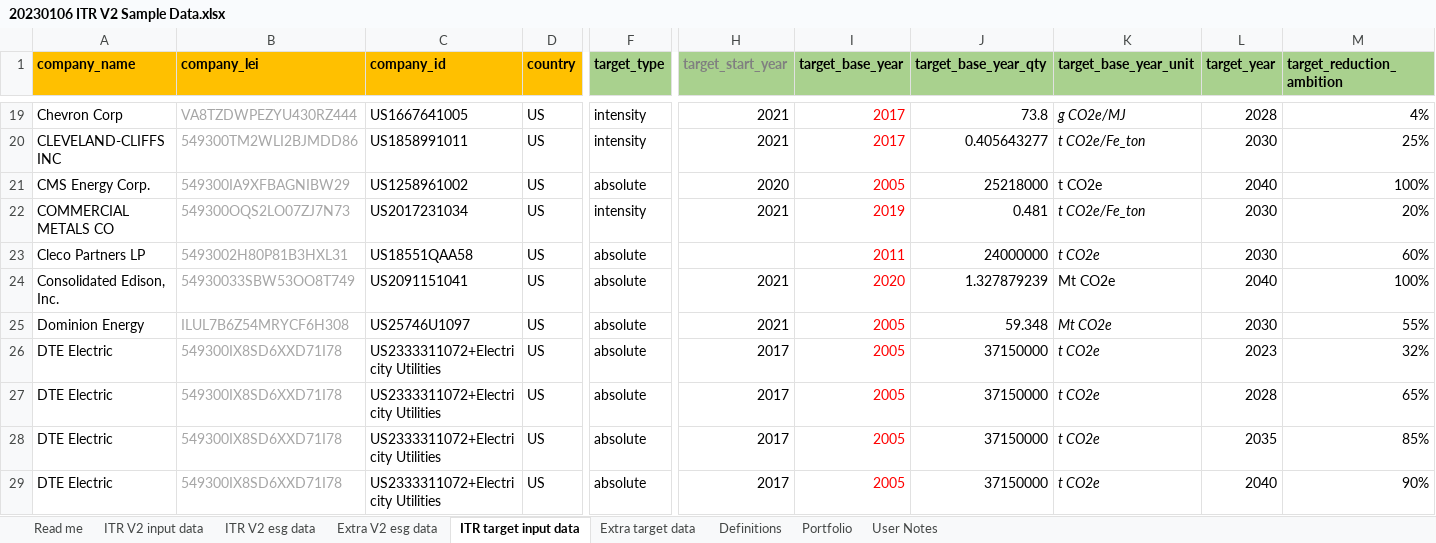
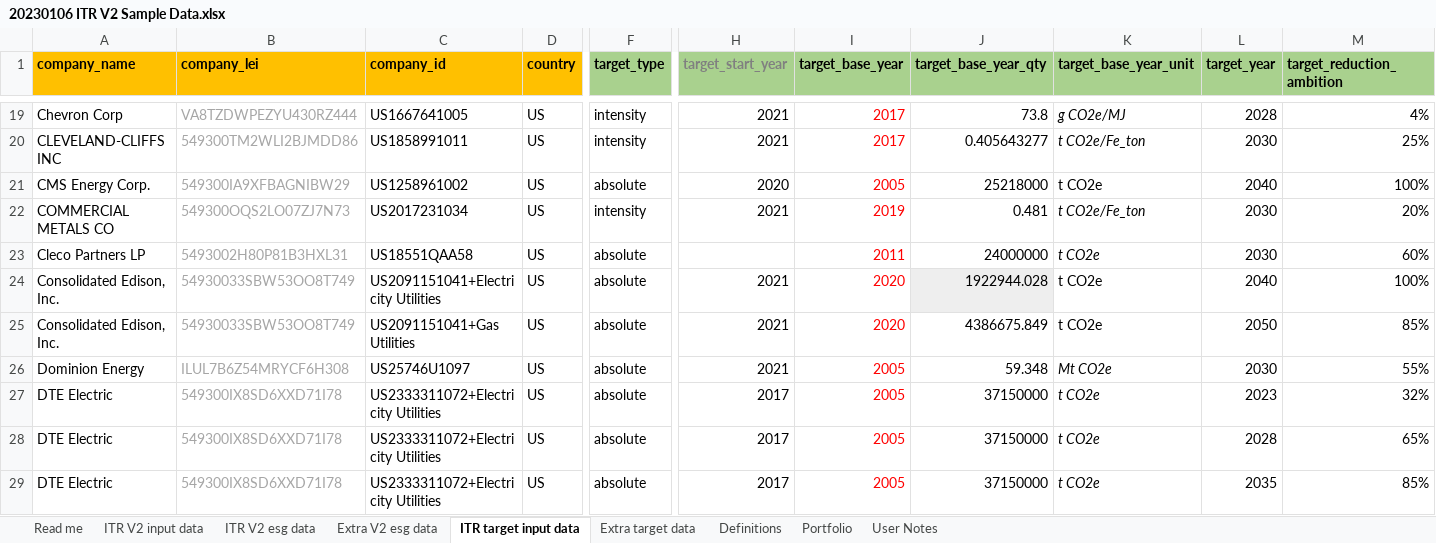
Before and after one commit to os-climate/ITR, an Excel workbook: examples/data/20230106 ITR V2 Sample Data.xlsx, sheet ITR target input data, drawn as a sheet; only a part is shown, gaps mark what is left out; the shorter side is filled out with more unchanged rows; values as stored, in another font and other column widths than the file's, no borders; rows hold the shown columns only; the diff names each change by its address in the sheet, - before the commit and + after, or states it on an @@ line.

Commit message:
Update ConEd data
The previous version of ConEd data contained, but did not express, Gas Distribution.  This was due not having found decarbonization targets for their Gas business.  Now that they have been found, we can analyze.  Also, there were some errors in the S1 emissions targets for electricity, now fixed.

Signed-off-by: Michael Tiemann <72577720+MichaelTiemannOSC@users.noreply.github.com>

```diff
--- a/examples/data/20230106 ITR V2 Sample Data.xlsx (sheet ITR target input data)
+++ b/examples/data/20230106 ITR V2 Sample Data.xlsx (sheet ITR target input data)
-C24 (company_id): US2091151041
+C24 (company_id): US2091151041+Electricity Utilities
-J24 (target_base_year_qty): 1.327879239
+J24 (target_base_year_qty): 1922944.028
-J24 fill: none
+J24 fill: #EEEEEE
-K24 (target_base_year_unit): Mt CO2e
+K24 (target_base_year_unit): t CO2e
+row 25: Consolidated Edison, Inc. | 54930033SBW53OO8T749 | US2091151041+Gas Utilities | US | absolute | 2021 | 2020 | 4386675.849 | t CO2e | 2050 | 85%
```
Also changed, not shown: sheet ITR V2 esg data, sheet Portfolio, formulas that keep their value, examples/data/20230524 ITR V2 SBTi.xlsx.
